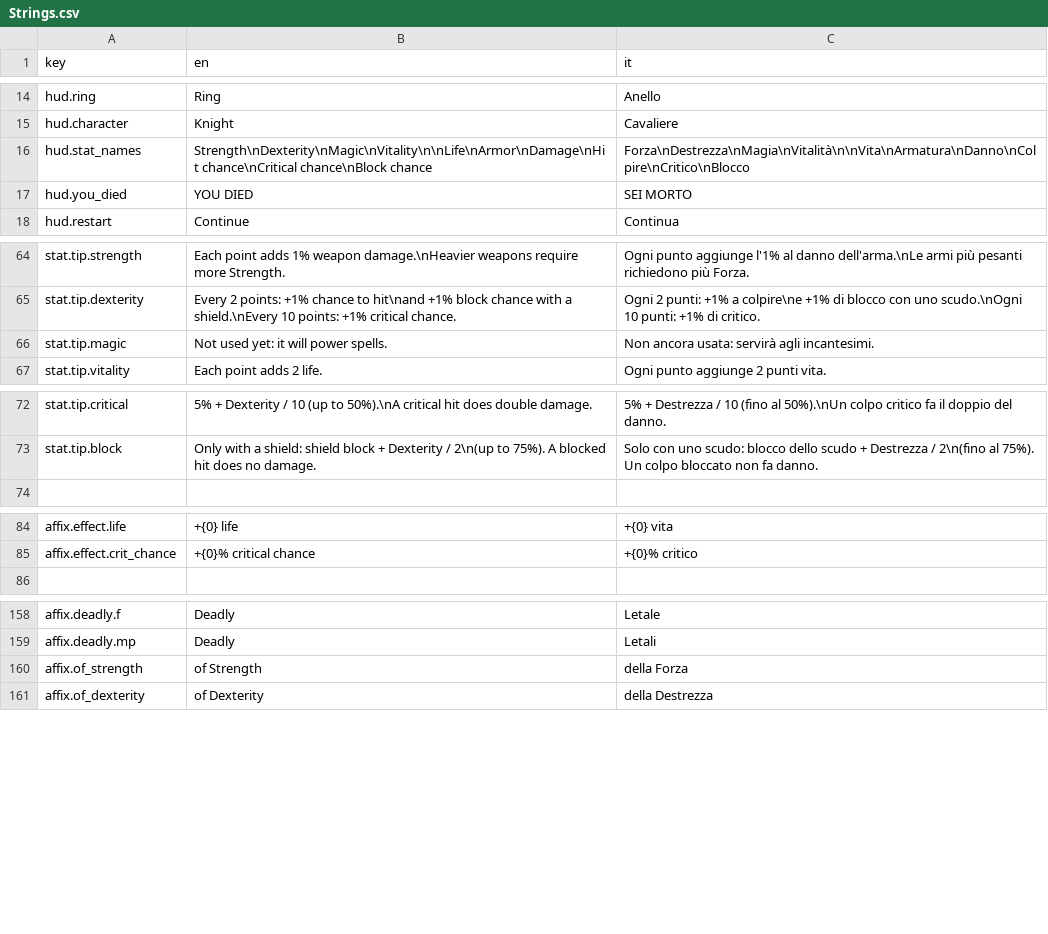
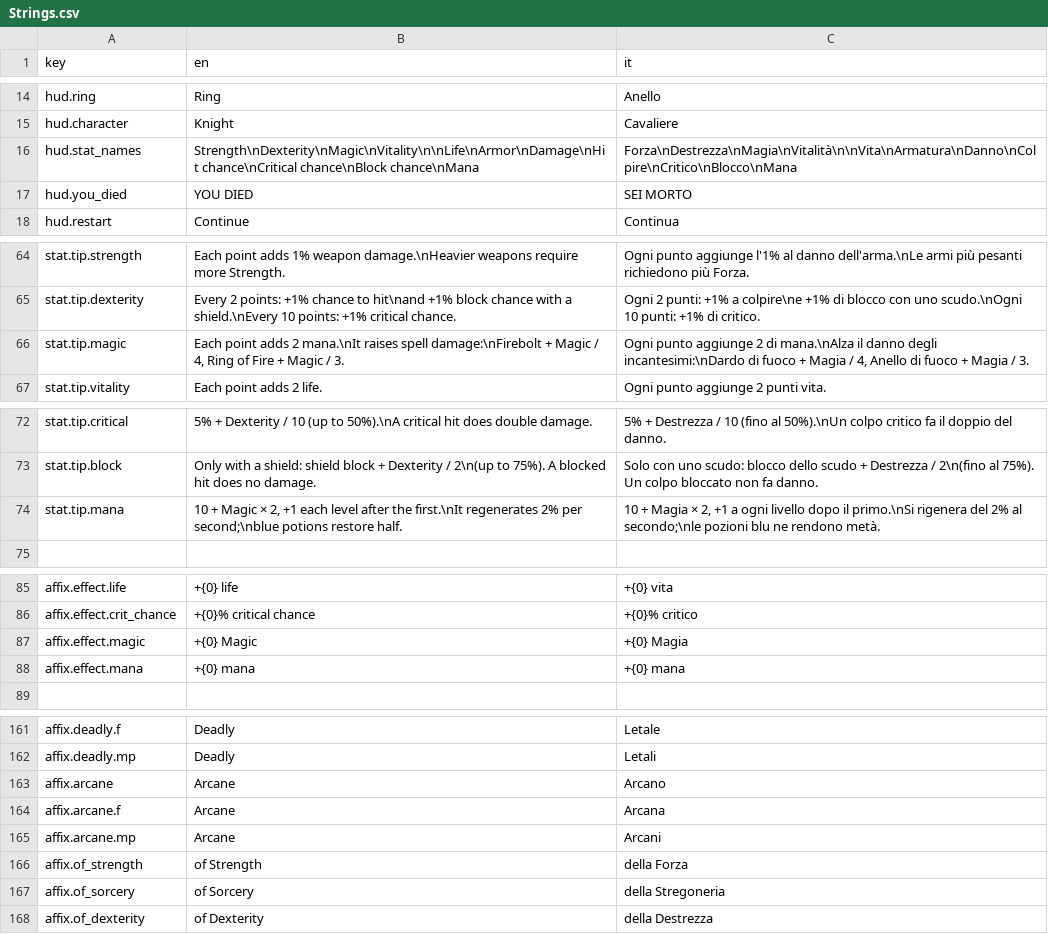
Before and after one commit to zanzaro-mirco/DarkDescent, a CSV file: Assets/_Project/Data/Localization/Strings.csv, drawn as a sheet; only a part is shown, gaps mark what is left out.

Commit message:
feat: barra del nemico combattuto, mana nel pannello e affissi della magia (passo 9.6)

```diff
--- a/Assets/_Project/Data/Localization/Strings.csv
+++ b/Assets/_Project/Data/Localization/Strings.csv
@@ -15,3 +15,3 @@ hud.ring,Ring,Anello
 hud.character,Knight,Cavaliere
-hud.stat_names,Strength\nDexterity\nMagic\nVitality\n\nLife\nArmor\nDamage\nHit chance\nCritical chance\nBlock chance,Forza\nDestrezza\nMagia\nVitalità\n\nVita\nArmatura\nDanno\nColpire\nCritico\nBlocco
+hud.stat_names,Strength\nDexterity\nMagic\nVitality\n\nLife\nArmor\nDamage\nHit chance\nCritical chance\nBlock chance\nMana,Forza\nDestrezza\nMagia\nVitalità\n\nVita\nArmatura\nDanno\nColpire\nCritico\nBlocco\nMana
 hud.you_died,YOU DIED,SEI MORTO
@@ -65,3 +65,3 @@ stat.tip.strength,Each point adds 1% weapon damage.\nHeavier weapons require mor
 stat.tip.dexterity,Every 2 points: +1% chance to hit\nand +1% block chance with a shield.\nEvery 10 points: +1% critical chance.,Ogni 2 punti: +1% a colpire\ne +1% di blocco con uno scudo.\nOgni 10 punti: +1% di critico.
-stat.tip.magic,Not used yet: it will power spells.,Non ancora usata: servirà agli incantesimi.
+stat.tip.magic,"Each point adds 2 mana.\nIt raises spell damage:\nFirebolt + Magic / 4, Ring of Fire + Magic / 3.","Ogni punto aggiunge 2 di mana.\nAlza il danno degli incantesimi:\nDardo di fuoco + Magia / 4, Anello di fuoco + Magia / 3."
 stat.tip.vitality,Each point adds 2 life.,Ogni punto aggiunge 2 punti vita.
@@ -73,2 +73,3 @@ stat.tip.critical,5% + Dexterity / 10 (up to 50%).\nA critical hit does double d
 stat.tip.block,Only with a shield: shield block + Dexterity / 2\n(up to 75%). A blocked hit does no damage.,Solo con uno scudo: blocco dello scudo + Destrezza / 2\n(fino al 75%). Un colpo bloccato non fa danno.
+stat.tip.mana,"10 + Magic × 2, +1 each level after the first.\nIt regenerates 2% per second;\nblue potions restore half.","10 + Magia × 2, +1 a ogni livello dopo il primo.\nSi rigenera del 2% al secondo;\nle pozioni blu ne rendono metà."
 
@@ -85,2 +86,4 @@ affix.effect.life,+{0} life,+{0} vita
 affix.effect.crit_chance,+{0}% critical chance,+{0}% critico
+affix.effect.magic,+{0} Magic,+{0} Magia
+affix.effect.mana,+{0} mana,+{0} mana
 
@@ -159,3 +162,7 @@ affix.deadly.f,Deadly,Letale
 affix.deadly.mp,Deadly,Letali
+affix.arcane,Arcane,Arcano
+affix.arcane.f,Arcane,Arcana
+affix.arcane.mp,Arcane,Arcani
 affix.of_strength,of Strength,della Forza
+affix.of_sorcery,of Sorcery,della Stregoneria
 affix.of_dexterity,of Dexterity,della Destrezza
```
Also changed, not shown: 21 other files.
